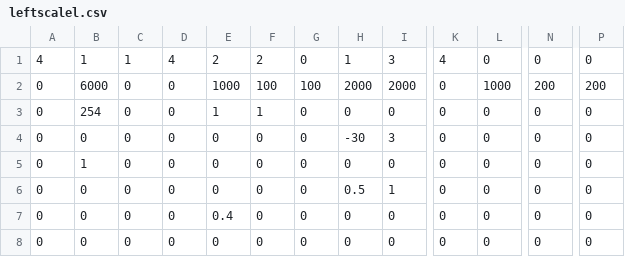
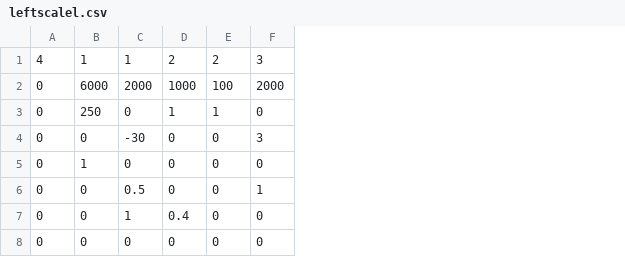
Before and after one commit to Team624/2018Robot, a CSV file: Auton/Chooser/leftscalel.csv, drawn as a sheet; only a part is shown, gaps mark what is left out; the diff names each change by its address in the sheet, - before the commit and + after, or states it on an @@ line.

```diff
--- a/Auton/Chooser/leftscalel.csv
+++ b/Auton/Chooser/leftscalel.csv
-column D, rows 1-8: 4 | 0 | 0 | 0 | 0 | 0 | 0 | 0
-column G, rows 1-8: 0 | 100 | 0 | 0 | 0 | 0 | 0 | 0
-column H, rows 1-8: 1 | 2000 | 0 | -30 | 0 | 0.5 | 0 | 0
-column K, rows 1-8: 4 | 0 | 0 | 0 | 0 | 0 | 0 | 0
-column L, rows 1-8: 0 | 1000 | 0 | 0 | 0 | 0 | 0 | 0
-column N, rows 1-8: 0 | 200 | 0 | 0 | 0 | 0 | 0 | 0
-column P, rows 1-8: 0 | 200 | 0 | 0 | 0 | 0 | 0 | 0
-C2: 0
+C2: 2000
-B3: 254
+B3: 250
-C4: 0
+C4: -30
-C6: 0
+C6: 0.5
-C7: 0
+C7: 1
```
Also changed, not shown: 7 other files.
